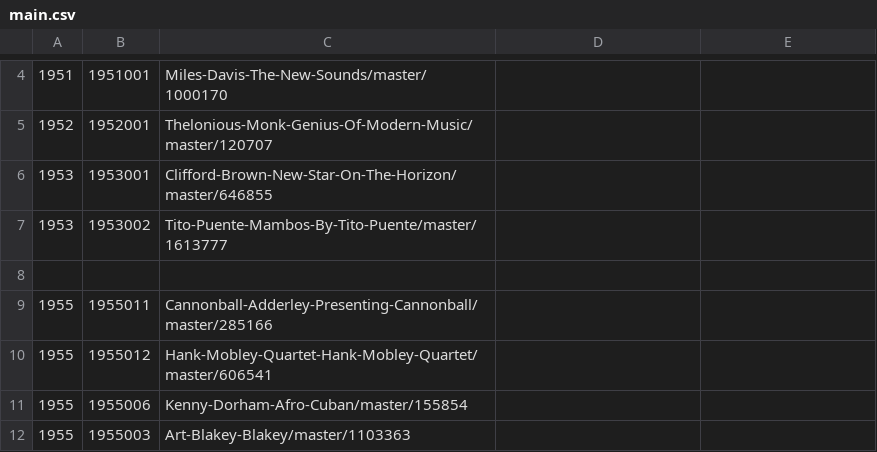
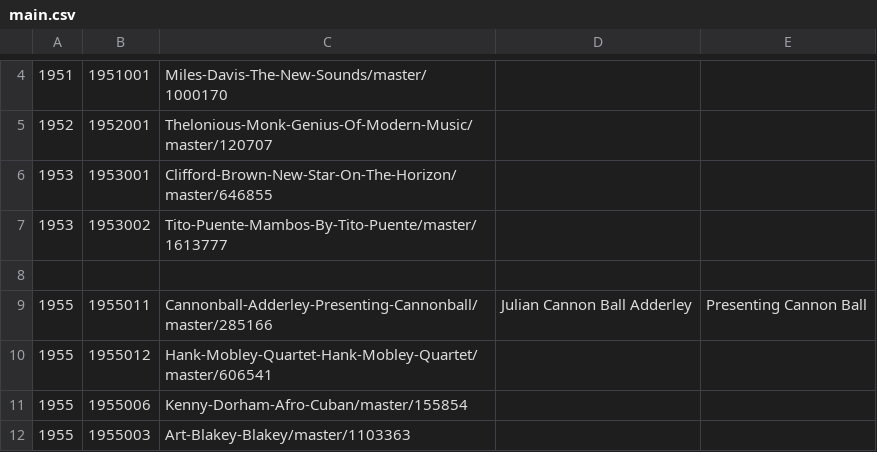
Before and after one commit to tanakazuhiko/music, a CSV file: data/main.csv, drawn as a sheet; only a part is shown, gaps mark what is left out.

```diff
--- a/data/main.csv
+++ b/data/main.csv
@@ -8,3 +8,3 @@
 
-1955,1955011,Cannonball-Adderley-Presenting-Cannonball/master/285166
+1955,1955011,Cannonball-Adderley-Presenting-Cannonball/master/285166,Julian Cannon Ball Adderley, Presenting Cannon Ball
 1955,1955012,Hank-Mobley-Quartet-Hank-Mobley-Quartet/master/606541
```
Also changed, not shown: 2 other files.
